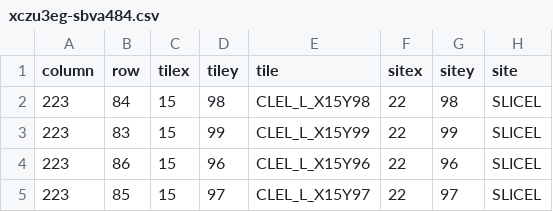
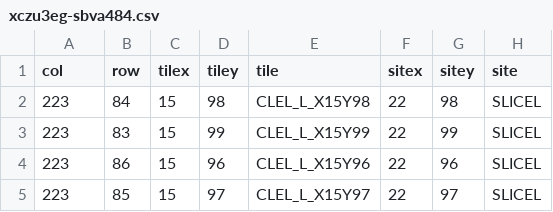
Before and after one commit to vegaluisjose/rdevice, a CSV file: examples/xczu3eg-sbva484.csv, drawn as a sheet; only a part is shown.

```diff
--- a/examples/xczu3eg-sbva484.csv
+++ b/examples/xczu3eg-sbva484.csv
@@ -1,2 +1,2 @@
-column,row,tilex,tiley,tile,sitex,sitey,site
+col,row,tilex,tiley,tile,sitex,sitey,site
 223,84,15,98,CLEL_L_X15Y98,22,98,SLICEL
```
Also changed, not shown: 1 other file.
